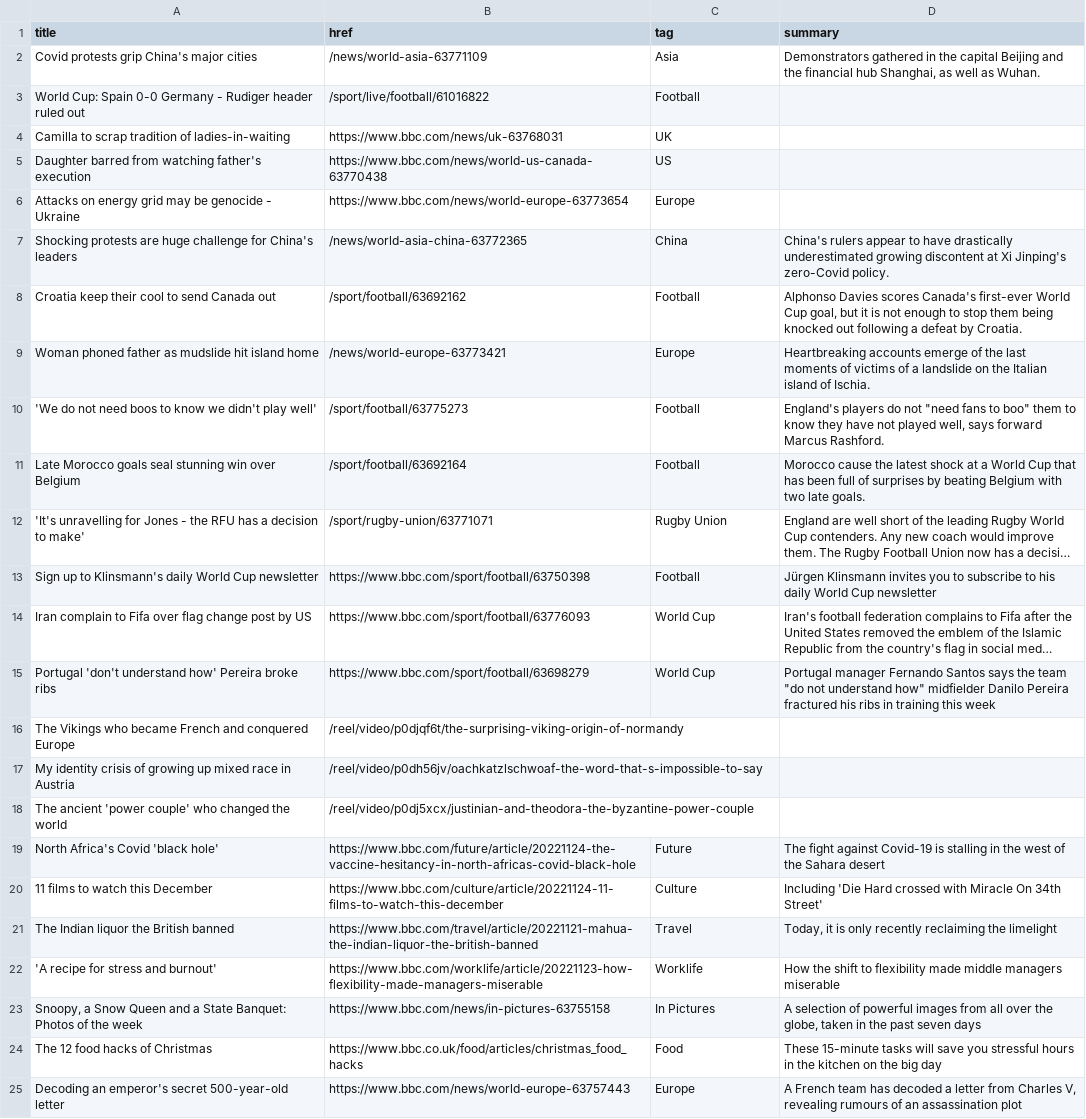
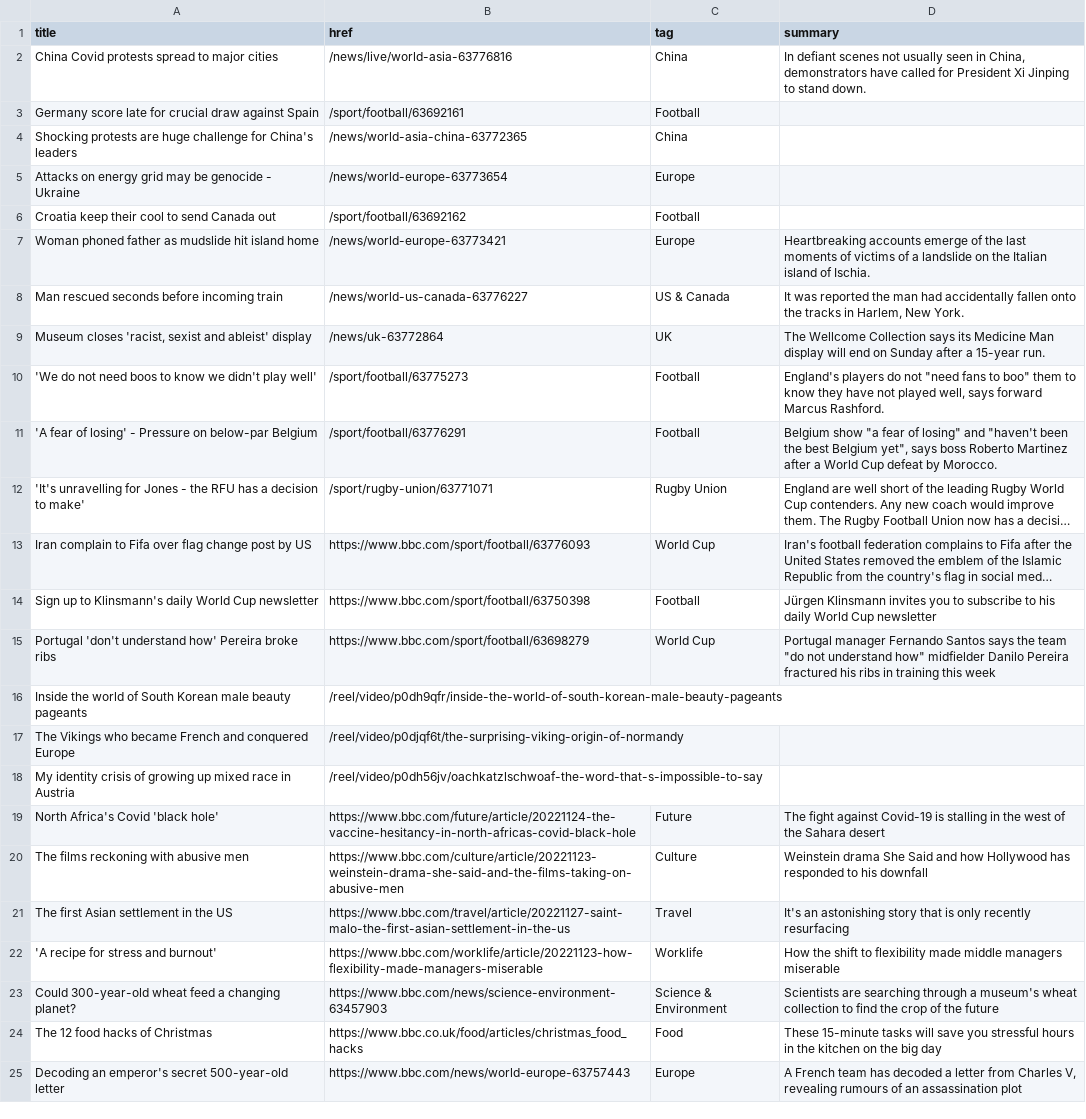
Before and after one commit to jsoma/autoscraper-changes, a CSV file: bbc-headlines.csv, drawn as a sheet; only a part is shown; long unchanged cells end in …; removed rows and columns are numbered as before the commit, all else as after; the diff covers the shown part only; the diff names each change by its address in the sheet, - before the commit and + after, or states it on an @@ line.

```diff
--- a/bbc-headlines.csv
+++ b/bbc-headlines.csv
-row 2: Covid protests grip China's major cities | /news/world-asia-63771109 | Asia | Demonstrators gathered in the capital Beijing and the financial hub Shanghai, as well as Wuhan.
+row 2: China Covid protests spread to major cities | /news/live/world-asia-63776816 | China | In defiant scenes not usually seen in China, demonstrators have called for President Xi Jinping to stand down.
-A3 (title): World Cup: Spain 0-0 Germany - Rudiger header ruled out
+A3 (title): Germany score late for crucial draw against Spain
-B3 (href): /sport/live/football/61016822
+B3 (href): /sport/football/63692161
-row 4: Camilla to scrap tradition of ladies-in-waiting | https://www.bbc.com/news/uk-63768031 | UK
-row 5: Daughter barred from watching father's execution | https://www.bbc.com/news/world-us-canada-63770438 | US
+row 4: Shocking protests are huge challenge for China's leaders | /news/world-asia-china-63772365 | China
-B5 (href): https://www.bbc.com/news/world-europe-63773654
+B5 (href): /news/world-europe-63773654
-row 7: Shocking protests are huge challenge for China's leaders | /news/world-asia-china-63772365 | China | China's rulers appear to have drastically underestimated growing discontent at Xi Jinping's zero-Covid policy.
-D6 (summary): Alphonso Davies scores Canada's first-ever World Cup goal, but it is not enough to stop them being knocked out following a defeat by Croatia.
+D6 (summary): (empty)
+row 8: Man rescued seconds before incoming train | /news/world-us-canada-63776227 | US & Canada | It was reported the man had accidentally fallen onto the tracks in Harlem, New York.
+row 9: Museum closes 'racist, sexist and ableist' display | /news/uk-63772864 | UK | The Wellcome Collection says its Medicine Man display will end on Sunday after a 15-year run.
-A11 (title): Late Morocco goals seal stunning win over Belgium
+A11 (title): 'A fear of losing' - Pressure on below-par Belgium
-B11 (href): /sport/football/63692164
+B11 (href): /sport/football/63776291
-D11 (summary): Morocco cause the latest shock at a World Cup that has been full of surprises by beating Belgium with two late goals.
+D11 (summary): Belgium show "a fear of losing" and "haven't been the best Belgium yet", says boss Roberto Martinez after a World Cup defeat by Morocco.
@@ row 14 moved to row 13: Iran complain to Fifa over flag change p… @@
+row 16: Inside the world of South Korean male beauty pageants | /reel/video/p0dh9qfr/inside-the-world-of-south-korean-male-beauty-pageants
-row 18: The ancient 'power couple' who changed the world | /reel/video/p0dj5xcx/justinian-and-theodora-the-byzantine-power-couple
-A20 (title): 11 films to watch this December
+A20 (title): The films reckoning with abusive men
-B20 (href): https://www.bbc.com/culture/article/20221124-11-films-to-watch-this-december
+B20 (href): https://www.bbc.com/culture/article/20221123-weinstein-drama-she-said-and-the-films-taking-on-abusive-men
-D20 (summary): Including 'Die Hard crossed with Miracle On 34th Street'
+D20 (summary): Weinstein drama She Said and how Hollywood has responded to his downfall
-A21 (title): The Indian liquor the British banned
+A21 (title): The first Asian settlement in the US
-B21 (href): https://www.bbc.com/travel/article/20221121-mahua-the-indian-liquor-the-british-banned
+B21 (href): https://www.bbc.com/travel/article/20221127-saint-malo-the-first-asian-settlement-in-the-us
-D21 (summary): Today, it is only recently reclaiming the limelight
+D21 (summary): It's an astonishing story that is only recently resurfacing
-row 23: Snoopy, a Snow Queen and a State Banquet: Photos of the week | https://www.bbc.com/news/in-pictures-63755158 | In Pictures | A selection of powerful images from all over the globe, taken in the past seven days
+row 23: Could 300-year-old wheat feed a changing planet? | https://www.bbc.com/news/science-environment-63457903 | Science & Environment | Scientists are searching through a museum's wheat collection to find the crop of the future
```
Also changed, not shown: 1 added row, 1 removed row and 4 edited cells elsewhere in this file.
